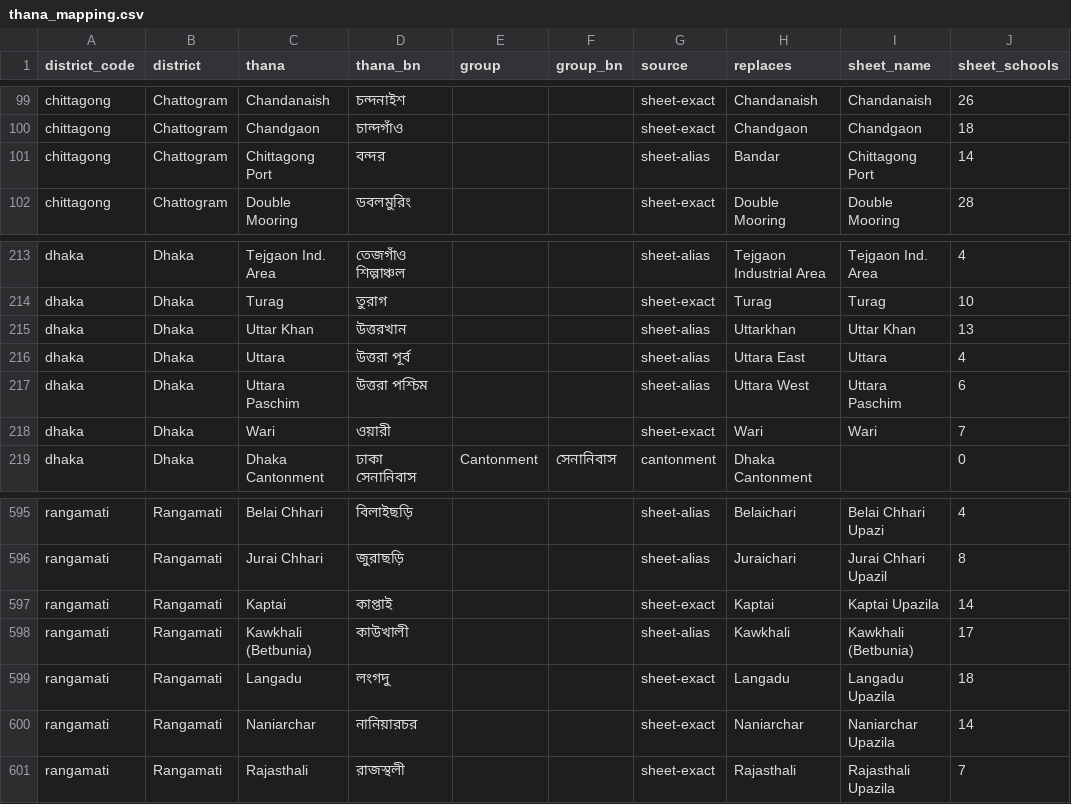
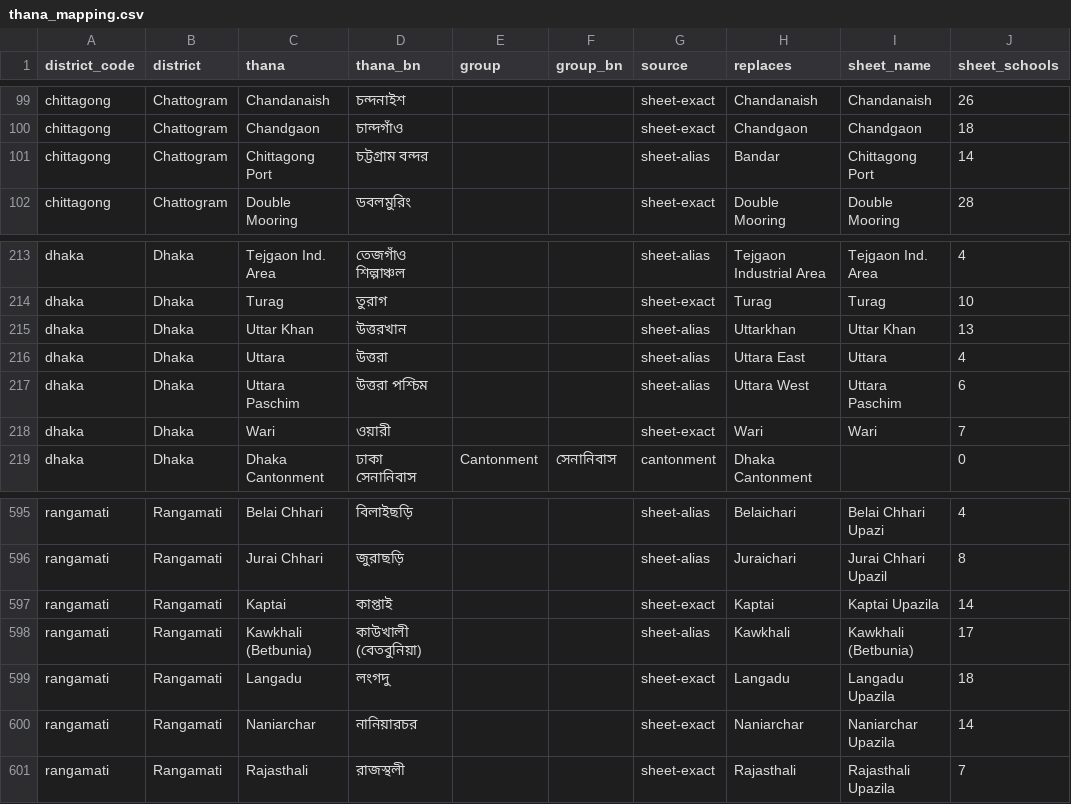
Before and after one commit to UserYahya/wikischolar, a CSV file: data/thana_mapping.csv, drawn as a sheet; only a part is shown, gaps mark what is left out; the diff covers the shown part only; the diff names each change by its address in the sheet, - before the commit and + after, or states it on an @@ line.

```diff
--- a/data/thana_mapping.csv
+++ b/data/thana_mapping.csv
-D101 (thana_bn): বন্দর
+D101 (thana_bn): চট্টগ্রাম বন্দর
-D216 (thana_bn): উত্তরা পূর্ব
+D216 (thana_bn): উত্তরা
-D598 (thana_bn): কাউখালী
+D598 (thana_bn): কাউখালী (বেতবুনিয়া)
```
Also changed, not shown: 9 edited cells elsewhere in this file, 4 other files.
